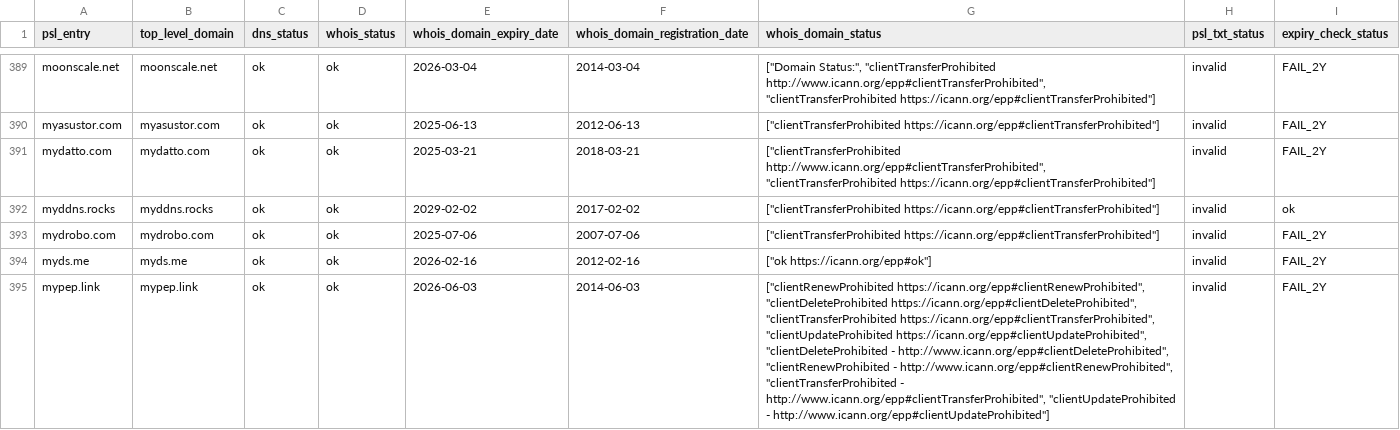
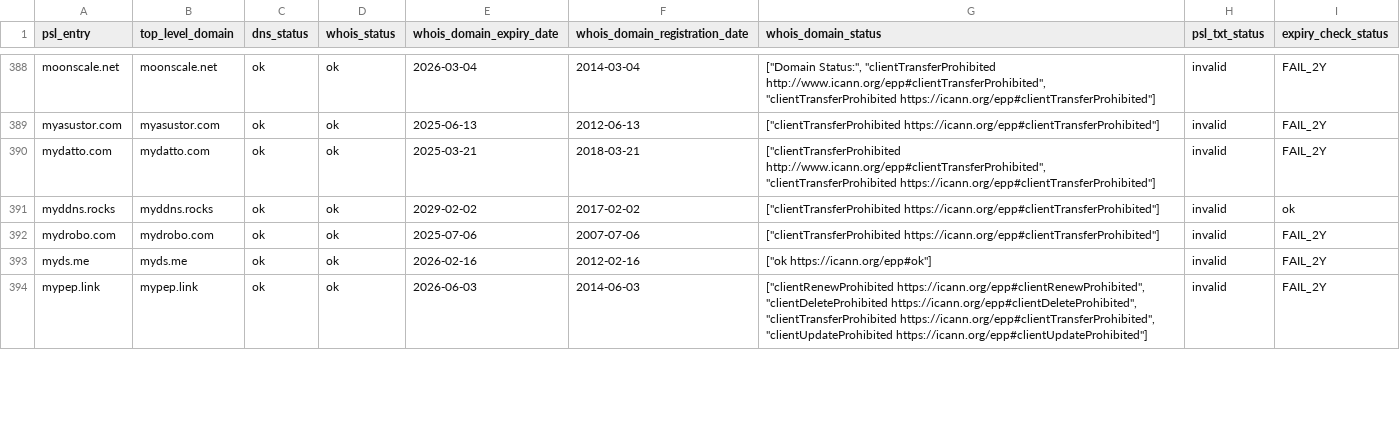
Before and after one commit to groundcat/PSL-private-domains-checker, a CSV file: data/missing_psl_txt.csv, drawn as a sheet; only a part is shown, gaps mark what is left out; addresses are those after the commit; the diff covers the shown part only; the diff names each change by its address in the sheet, - before the commit and + after, or states it on an @@ line.

```diff
--- a/data/missing_psl_txt.csv
+++ b/data/missing_psl_txt.csv
-G394 (whois_domain_status): …https://icann.org/epp#clientTransferProhibited", "clientUpdateProhibited https://icann.org/epp#clientUpdateProhibited", "clientDeleteProhibited - http://www.icann.org/epp#clientDeleteProhibited", "clientRenewProhibited - http://www.icann.org/epp#clientRenewProhibited", "clientTransferProhibited - http://www.icann.org/epp#clientTransferProhibited", "clientUpdateProhibited - http://www.icann.org/epp#clientUpdateProhibited"]
+G394 (whois_domain_status): …https://icann.org/epp#clientTransferProhibited", "clientUpdateProhibited https://icann.org/epp#clientUpdateProhibited"]
```
Also changed, not shown: 1 added row, 1 removed row and 9 edited cells elsewhere in this file, data/all.csv, data/expiry_less_than_2yrs.csv, 1 other file.
